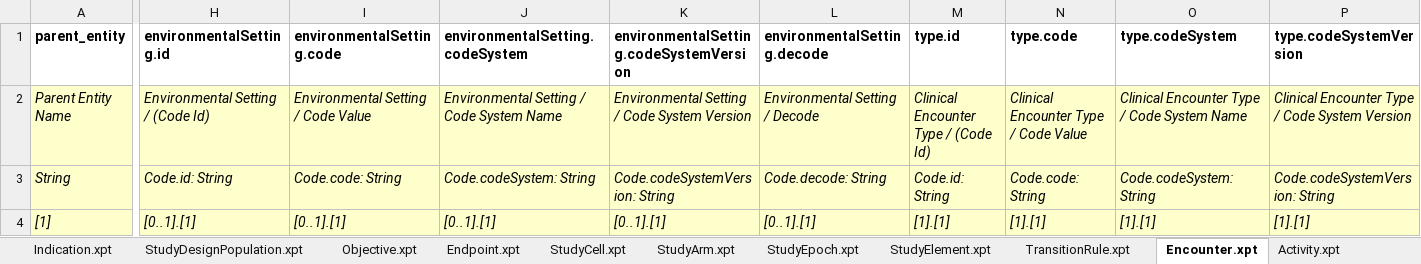
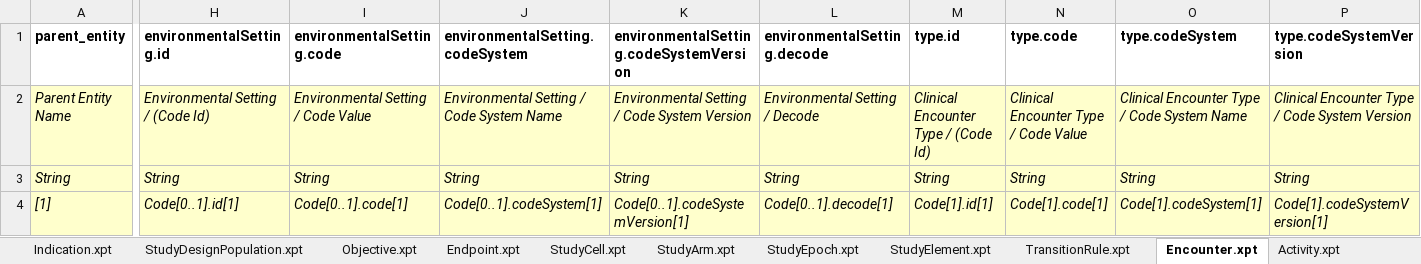
Before and after one commit to cdisc-org/ddf-core-poc, an Excel workbook: template-generator/USDM_Test_Data_Template.xlsx, sheet Encounter.xpt, drawn as a sheet; only a part is shown, gaps mark what is left out; values as stored, in another font and other column widths than the file's, no borders; the diff covers the shown part only; the diff names each change by its address in the sheet, - before the commit and + after, or states it on an @@ line.

Commit message:
Move class names from data type to cardinality

```diff
--- a/template-generator/USDM_Test_Data_Template.xlsx (sheet Encounter.xpt)
+++ b/template-generator/USDM_Test_Data_Template.xlsx (sheet Encounter.xpt)
-H3 (environmentalSetting.id): Code.id: String
+H3 (environmentalSetting.id): String
-I3 (environmentalSetting.code): Code.code: String
+I3 (environmentalSetting.code): String
-J3 (environmentalSetting.codeSystem): Code.codeSystem: String
+J3 (environmentalSetting.codeSystem): String
-K3: Code.codeSystemVersion: String
+K3: String
-L3 (environmentalSetting.decode): Code.decode: String
+L3 (environmentalSetting.decode): String
-M3 (type.id): Code.id: String
+M3 (type.id): String
-N3 (type.code): Code.code: String
+N3 (type.code): String
-O3 (type.codeSystem): Code.codeSystem: String
+O3 (type.codeSystem): String
-P3 (type.codeSystemVersion): Code.codeSystemVersion: String
+P3 (type.codeSystemVersion): String
-H4 (environmentalSetting.id): [0..1].[1]
+H4 (environmentalSetting.id): Code[0..1].id[1]
-I4 (environmentalSetting.code): [0..1].[1]
+I4 (environmentalSetting.code): Code[0..1].code[1]
-J4 (environmentalSetting.codeSystem): [0..1].[1]
+J4 (environmentalSetting.codeSystem): Code[0..1].codeSystem[1]
-K4: [0..1].[1]
+K4: Code[0..1].codeSystemVersion[1]
-L4 (environmentalSetting.decode): [0..1].[1]
+L4 (environmentalSetting.decode): Code[0..1].decode[1]
-M4 (type.id): [1].[1]
+M4 (type.id): Code[1].id[1]
-N4 (type.code): [1].[1]
+N4 (type.code): Code[1].code[1]
-O4 (type.codeSystem): [1].[1]
+O4 (type.codeSystem): Code[1].codeSystem[1]
-P4 (type.codeSystemVersion): [1].[1]
+P4 (type.codeSystemVersion): Code[1].codeSystemVersion[1]
```
Also changed, not shown: 28 edited cells elsewhere in this sheet, sheet AgentAdministration.xpt, sheet StudyIntervention.xpt, sheet StudyIdentifier.xpt, sheet StudyDesign.xpt, sheet Organization.xpt, sheet StudyVersion.xpt, 29 more sheets, 1 other file.
